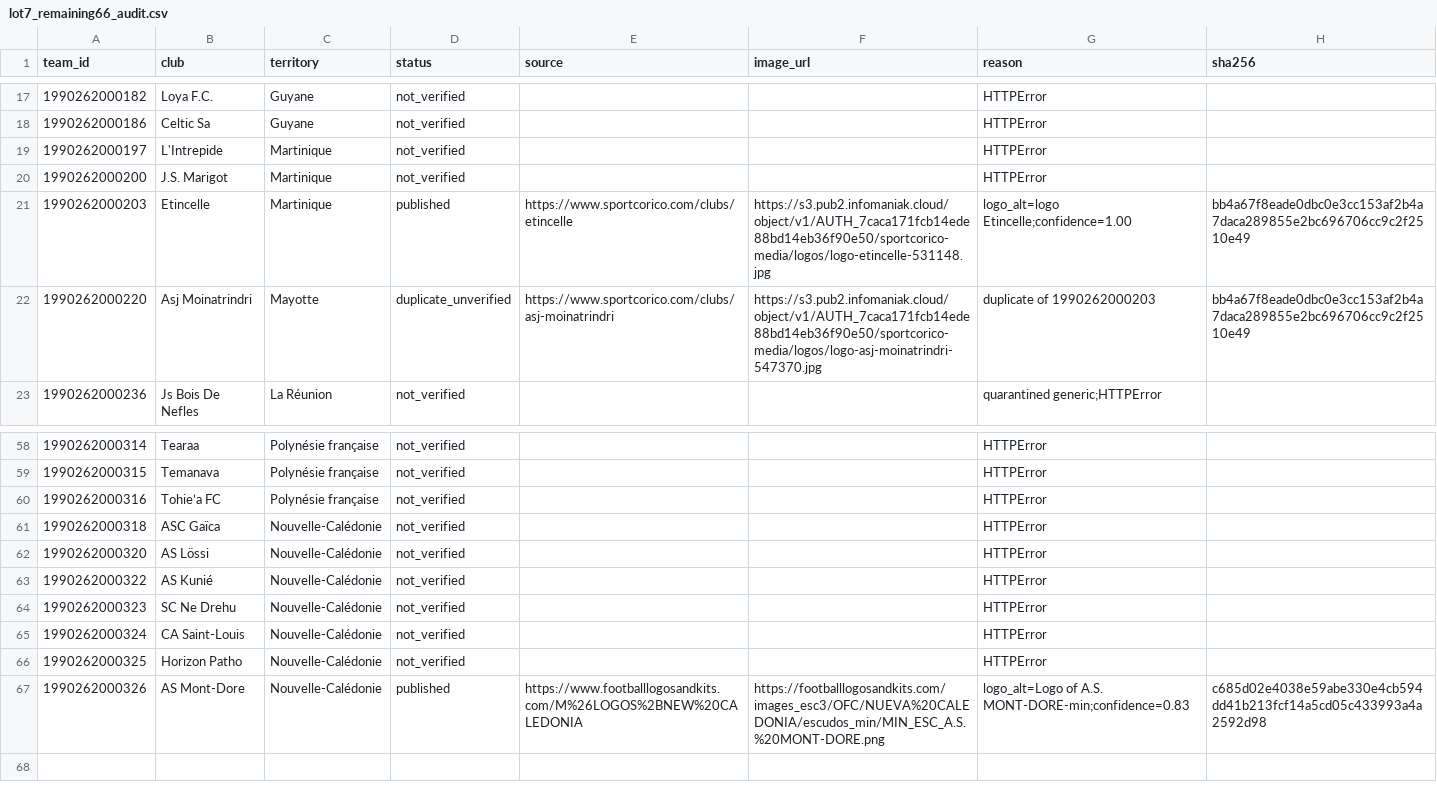
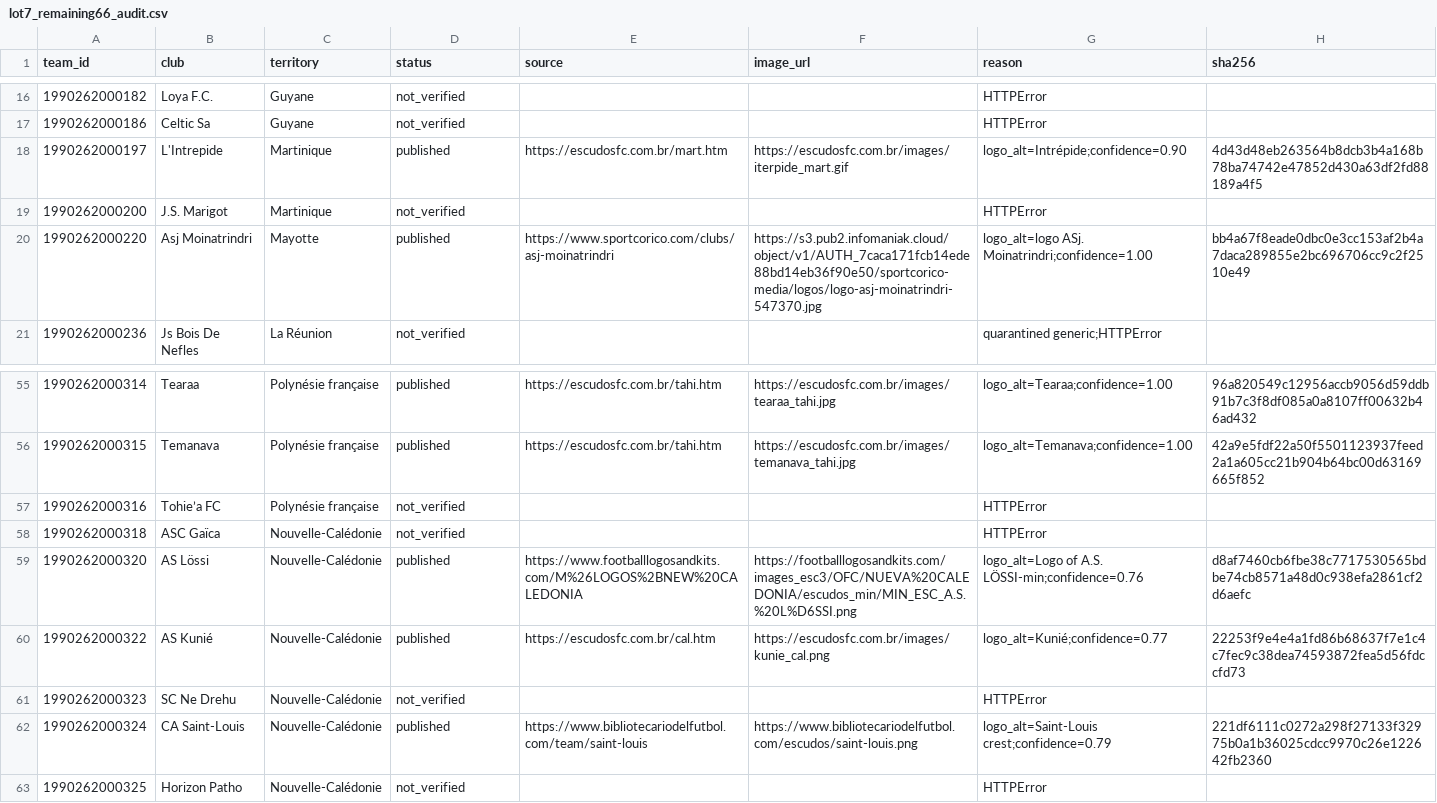
Before and after one commit to MMMMMMD31/mmd31-wavy-flags, a CSV file: audit/outremer-2026-27/lot7_remaining66_audit.csv, drawn as a sheet; only a part is shown, gaps mark what is left out; the diff covers the shown part only.

```diff
--- a/audit/outremer-2026-27/lot7_remaining66_audit.csv
+++ b/audit/outremer-2026-27/lot7_remaining66_audit.csv
@@ -18,6 +17,5 @@ team_id,club,territory,status,source,image_url,reason,sha256
 1990262000186,Celtic Sa,Guyane,not_verified,,,HTTPError,
-1990262000197,L'Intrepide,Martinique,not_verified,,,HTTPError,
+1990262000197,L'Intrepide,Martinique,published,https://escudosfc.com.br/mart.htm,https://escudosfc.com.br/images/iterpide_mart.gif,logo_alt=Intrépide;confidence=0.90,4d43d48eb263564b8dcb3b4a168b78ba74742e47852d430a63df2fd88189a4f5
 1990262000200,J.S. Marigot,Martinique,not_verified,,,HTTPError,
-1990262000203,Etincelle,Martinique,published,https://www.sportcorico.com/clubs/etincelle,https://s3.pub2.infomaniak.cloud/object/v1/AUTH_7caca171fcb14ede88bd14eb36f90e50/sportcorico-media/logos/logo-etincelle-531148.jpg,logo_alt=logo Etincelle;confidence=1.00,bb4a67f8eade0dbc0e3cc153af2b4a7daca289855e2bc696706cc9c2f2510e49
-1990262000220,Asj Moinatrindri,Mayotte,duplicate_unverified,https://www.sportcorico.com/clubs/asj-moinatrindri,https://s3.pub2.infomaniak.cloud/object/v1/AUTH_7caca171fcb14ede88bd14eb36f90e50/sportcorico-media/logos/logo-asj-moinatrindri-547370.jpg,duplicate of 1990262000203,bb4a67f8eade0dbc0e3cc153af2b4a7daca289855e2bc696706cc9c2f2510e49
+1990262000220,Asj Moinatrindri,Mayotte,published,https://www.sportcorico.com/clubs/asj-moinatrindri,https://s3.pub2.infomaniak.cloud/object/v1/AUTH_7caca171fcb14ede88bd14eb36f90e50/sportcorico-media/logos/logo-asj-moinatrindri-547370.jpg,logo_alt=logo ASj. Moinatrindri;confidence=1.00,bb4a67f8eade0dbc0e3cc153af2b4a7daca289855e2bc696706cc9c2f2510e49
 1990262000236,Js Bois De Nefles,La Réunion,not_verified,,,quarantined generic;HTTPError,
@@ -58,10 +55,9 @@ team_id,club,territory,status,source,image_url,reason,sha256
-1990262000314,Tearaa,Polynésie française,not_verified,,,HTTPError,
-1990262000315,Temanava,Polynésie française,not_verified,,,HTTPError,
+1990262000314,Tearaa,Polynésie française,published,https://escudosfc.com.br/tahi.htm,https://escudosfc.com.br/images/tearaa_tahi.jpg,logo_alt=Tearaa;confidence=1.00,96a820549c12956accb9056d59ddb91b7c3f8df085a0a8107ff00632b46ad432
+1990262000315,Temanava,Polynésie française,published,https://escudosfc.com.br/tahi.htm,https://escudosfc.com.br/images/temanava_tahi.jpg,logo_alt=Temanava;confidence=1.00,42a9e5fdf22a50f5501123937feed2a1a605cc21b904b64bc00d63169665f852
 1990262000316,Tohie’a FC,Polynésie française,not_verified,,,HTTPError,
 1990262000318,ASC Gaïca,Nouvelle-Calédonie,not_verified,,,HTTPError,
-1990262000320,AS Lössi,Nouvelle-Calédonie,not_verified,,,HTTPError,
-1990262000322,AS Kunié,Nouvelle-Calédonie,not_verified,,,HTTPError,
+1990262000320,AS Lössi,Nouvelle-Calédonie,published,https://www.footballlogosandkits.com/M%26LOGOS%2BNEW%20CALEDONIA,https://footballlogosandkits.com/images_esc3/OFC/NUEVA%20CALEDONIA/escudos_min/MIN_ESC_A.S.%20L%D6SSI.png,logo_alt=Logo of A.S. LÖSSI-min;confidence=0.76,d8af7460cb6fbe38c7717530565bdbe74cb8571a48d0c938efa2861cf2d6aefc
+1990262000322,AS Kunié,Nouvelle-Calédonie,published,https://escudosfc.com.br/cal.htm,https://escudosfc.com.br/images/kunie_cal.png,logo_alt=Kunié;confidence=0.77,22253f9e4e4a1fd86b68637f7e1c4c7fec9c38dea74593872fea5d56fdccfd73
 1990262000323,SC Ne Drehu,Nouvelle-Calédonie,not_verified,,,HTTPError,
-1990262000324,CA Saint-Louis,Nouvelle-Calédonie,not_verified,,,HTTPError,
+1990262000324,CA Saint-Louis,Nouvelle-Calédonie,published,https://www.bibliotecariodelfutbol.com/team/saint-louis,https://www.bibliotecariodelfutbol.com/escudos/saint-louis.png,logo_alt=Saint-Louis crest;confidence=0.79,221df6111c0272a298f27133f32975b0a1b36025cdcc9970c26e122642fb2360
 1990262000325,Horizon Patho,Nouvelle-Calédonie,not_verified,,,HTTPError,
-1990262000326,AS Mont-Dore,Nouvelle-Calédonie,published,https://www.footballlogosandkits.com/M%26LOGOS%2BNEW%20CALEDONIA,https://footballlogosandkits.com/images_esc3/OFC/NUEVA%20CALEDONIA/escudos_min/MIN_ESC_A.S.%20MONT-DORE.png,logo_alt=Logo of A.S. MONT-DORE-min;confidence=0.83,c685d02e4038e59abe330e4cb594dd41b213fcf14a5cd05c433993a4a2592d98
```
Also changed, not shown: 2 removed rows and 99 edited cells elsewhere in this file, 28 other files.
